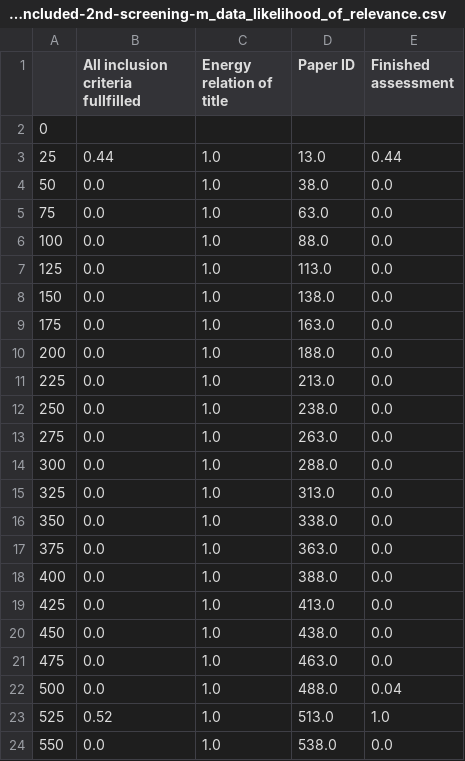
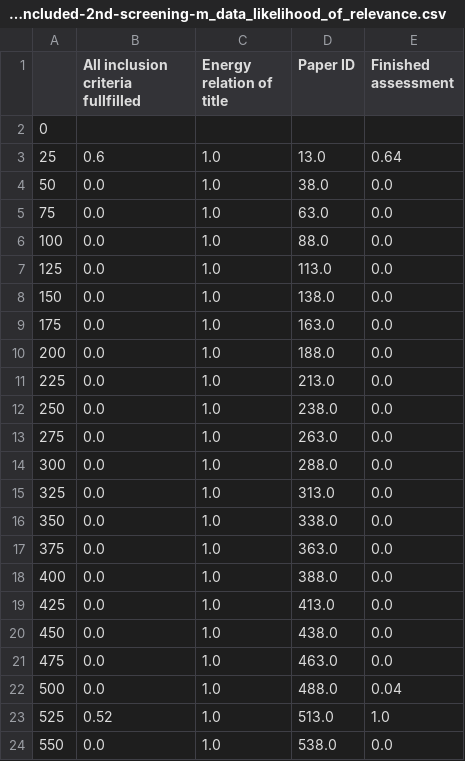
Before and after one commit to smartie2076/literature_review_justice_modelling, a CSV file: 2022-07-19-Final-Keywords-Publications-merged-Count-votes-only-included-2nd-screening-m_data_likelihood_of_relevance.csv, drawn as a sheet.

```diff
--- a/2022-07-19-Final-Keywords-Publications-merged-Count-votes-only-included-2nd-screening-m_data_likelihood_of_relevance.csv
+++ b/2022-07-19-Final-Keywords-Publications-merged-Count-votes-only-included-2nd-screening-m_data_likelihood_of_relevance.csv
@@ -2,3 +2,3 @@
 0,,,,
-25,0.44,1.0,13.0,0.44
+25,0.6,1.0,13.0,0.64
 50,0.0,1.0,38.0,0.0
```
Also changed, not shown: 3 other files.
